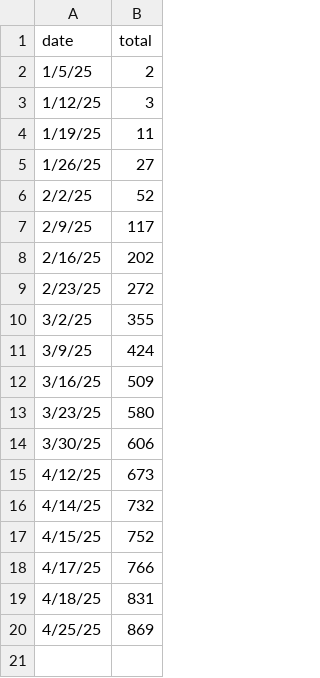
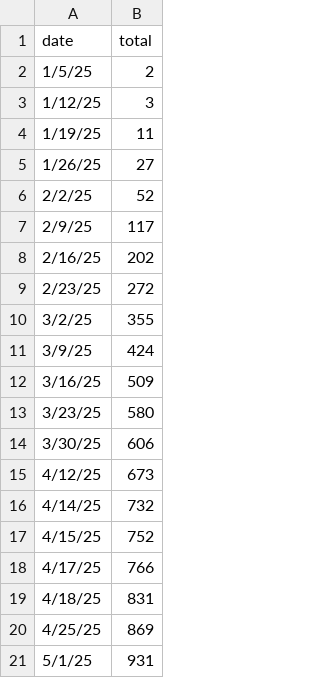
Before and after one commit to enshengdong/measles_data, a CSV file: measles_total.csv, drawn as a sheet; the diff names each change by its address in the sheet, - before the commit and + after, or states it on an @@ line.

Commit message:
Update measles_total.csv

```diff
--- a/measles_total.csv
+++ b/measles_total.csv
+row 21: 5/1/25 | 931
```
